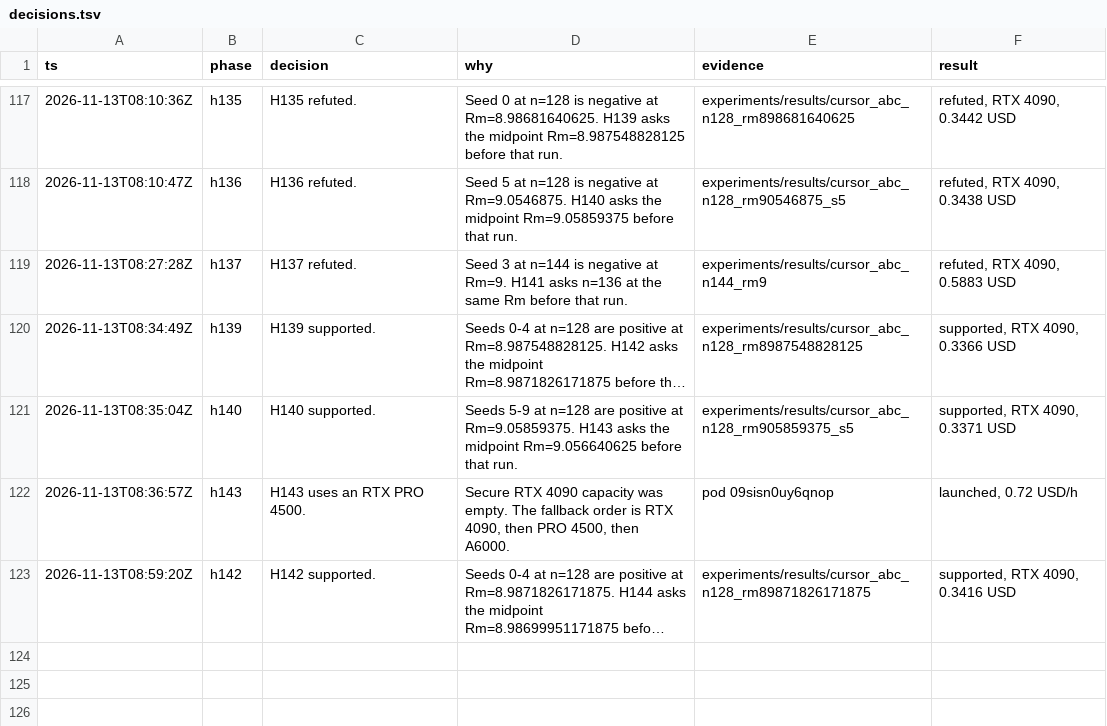
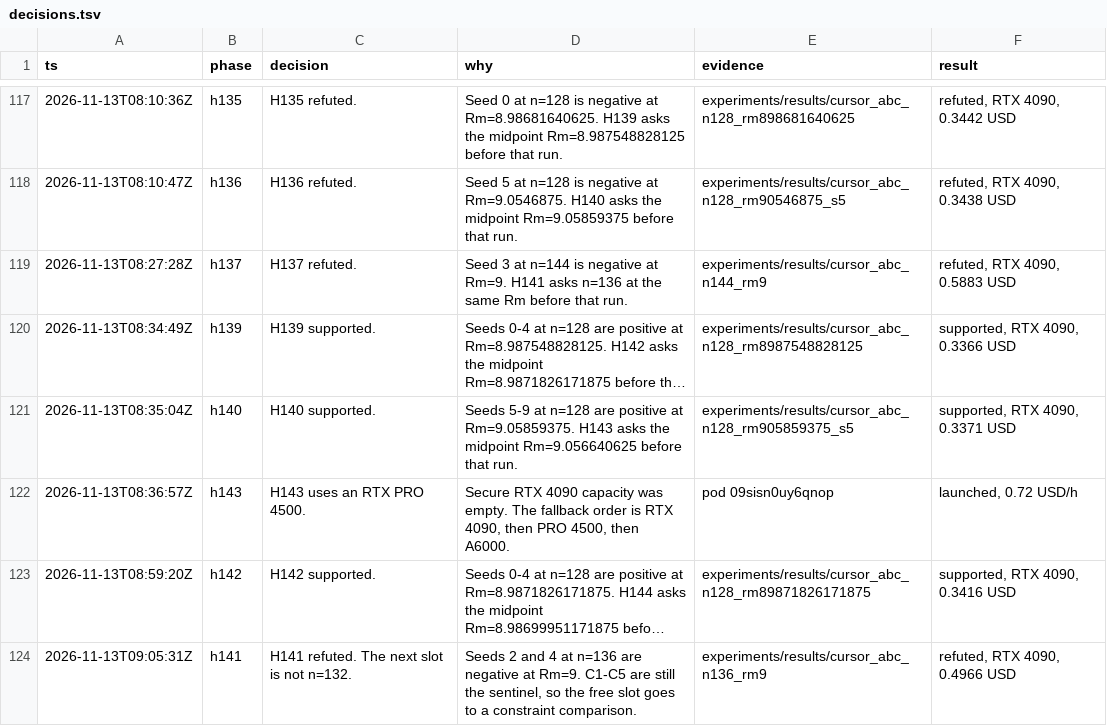
Before and after one commit to knoel99/milady-2027, a TSV file: research/decisions.tsv, drawn as a sheet; only a part is shown, gaps mark what is left out; long unchanged cells end in …; the diff names each change by its address in the sheet, - before the commit and + after, or states it on an @@ line.

```diff
--- a/research/decisions.tsv
+++ b/research/decisions.tsv
+row 124: 2026-11-13T09:05:31Z | h141 | H141 refuted. The next slot is not n=132. | Seeds 2 and 4 at n=136 are negative at Rm=9. C1-C5 are still the sentinel, so the free slot goes to a constraint comparison. | experiments/results/cursor_abc_n136_rm9 | refuted, RTX 4090, 0.4966 USD
```
Also changed, not shown: 9 other files.
